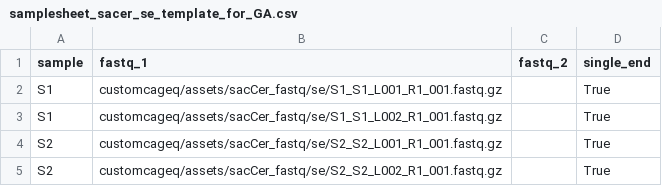
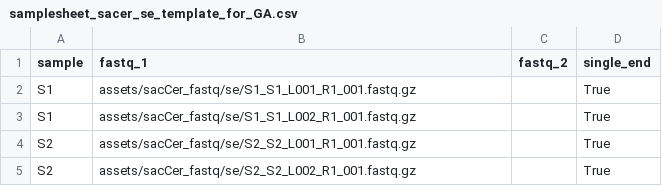
Before and after one commit to ComputationalRegulatoryGenomicsICL/cageflow, a CSV file: assets/samplesheet_sacer_se_template_for_GA.csv, drawn as a sheet.

```diff
--- a/assets/samplesheet_sacer_se_template_for_GA.csv
+++ b/assets/samplesheet_sacer_se_template_for_GA.csv
@@ -1,5 +1,5 @@
 sample,fastq_1,fastq_2,single_end
-S1,customcageq/assets/sacCer_fastq/se/S1_S1_L001_R1_001.fastq.gz,,True
-S1,customcageq/assets/sacCer_fastq/se/S1_S1_L002_R1_001.fastq.gz,,True
-S2,customcageq/assets/sacCer_fastq/se/S2_S2_L001_R1_001.fastq.gz,,True
-S2,customcageq/assets/sacCer_fastq/se/S2_S2_L002_R1_001.fastq.gz,,True
+S1,assets/sacCer_fastq/se/S1_S1_L001_R1_001.fastq.gz,,True
+S1,assets/sacCer_fastq/se/S1_S1_L002_R1_001.fastq.gz,,True
+S2,assets/sacCer_fastq/se/S2_S2_L001_R1_001.fastq.gz,,True
+S2,assets/sacCer_fastq/se/S2_S2_L002_R1_001.fastq.gz,,True
```
Also changed, not shown: 2 other files.
